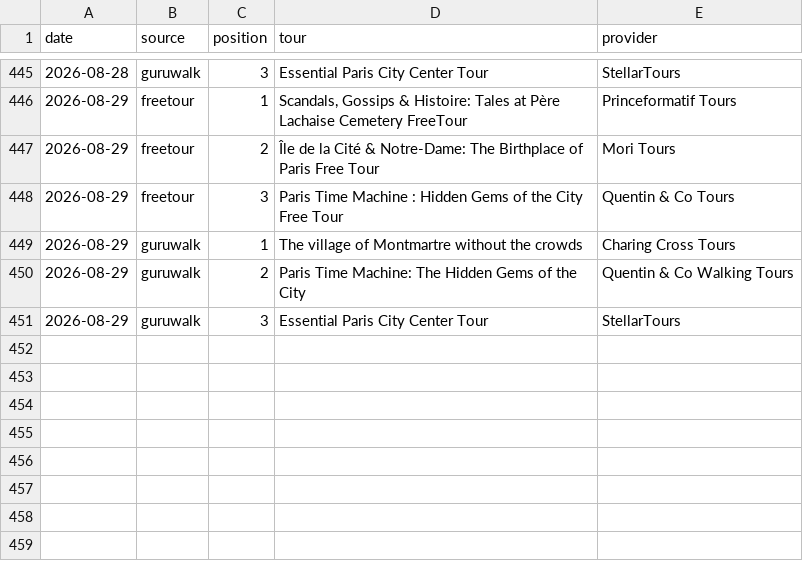
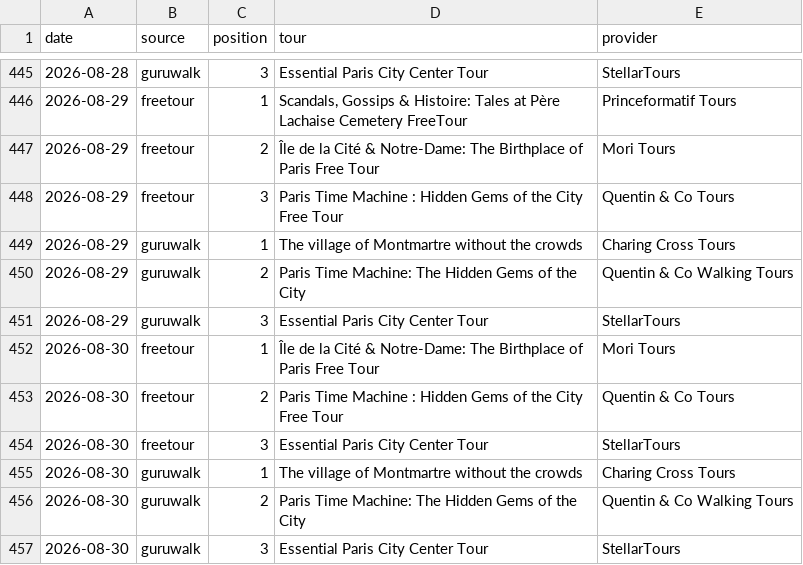
Before and after one commit to LR033/freetour-tracker, a CSV file: top3.csv, drawn as a sheet; only a part is shown, gaps mark what is left out; the diff names each change by its address in the sheet, - before the commit and + after, or states it on an @@ line.

```diff
--- a/top3.csv
+++ b/top3.csv
+row 452: 2026-08-30 | freetour | 1 | Île de la Cité & Notre-Dame: The Birthplace of Paris Free Tour | Mori Tours
+row 453: 2026-08-30 | freetour | 2 | Paris Time Machine : Hidden Gems of the City Free Tour | Quentin & Co Tours
+row 454: 2026-08-30 | freetour | 3 | Essential Paris City Center Tour | StellarTours
+row 455: 2026-08-30 | guruwalk | 1 | The village of Montmartre without the crowds | Charing Cross Tours
+row 456: 2026-08-30 | guruwalk | 2 | Paris Time Machine: The Hidden Gems of the City | Quentin & Co Walking Tours
+row 457: 2026-08-30 | guruwalk | 3 | Essential Paris City Center Tour | StellarTours
```
Also changed, not shown: rankings.csv.
